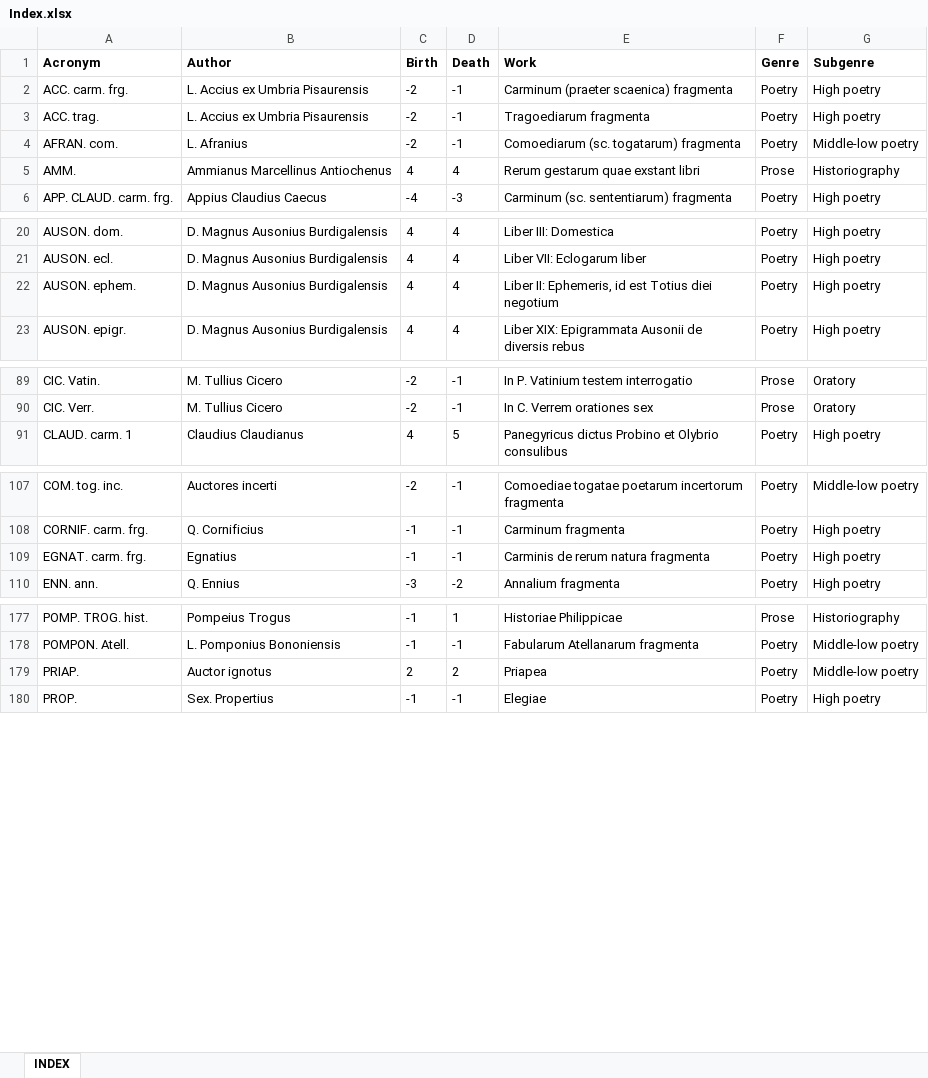
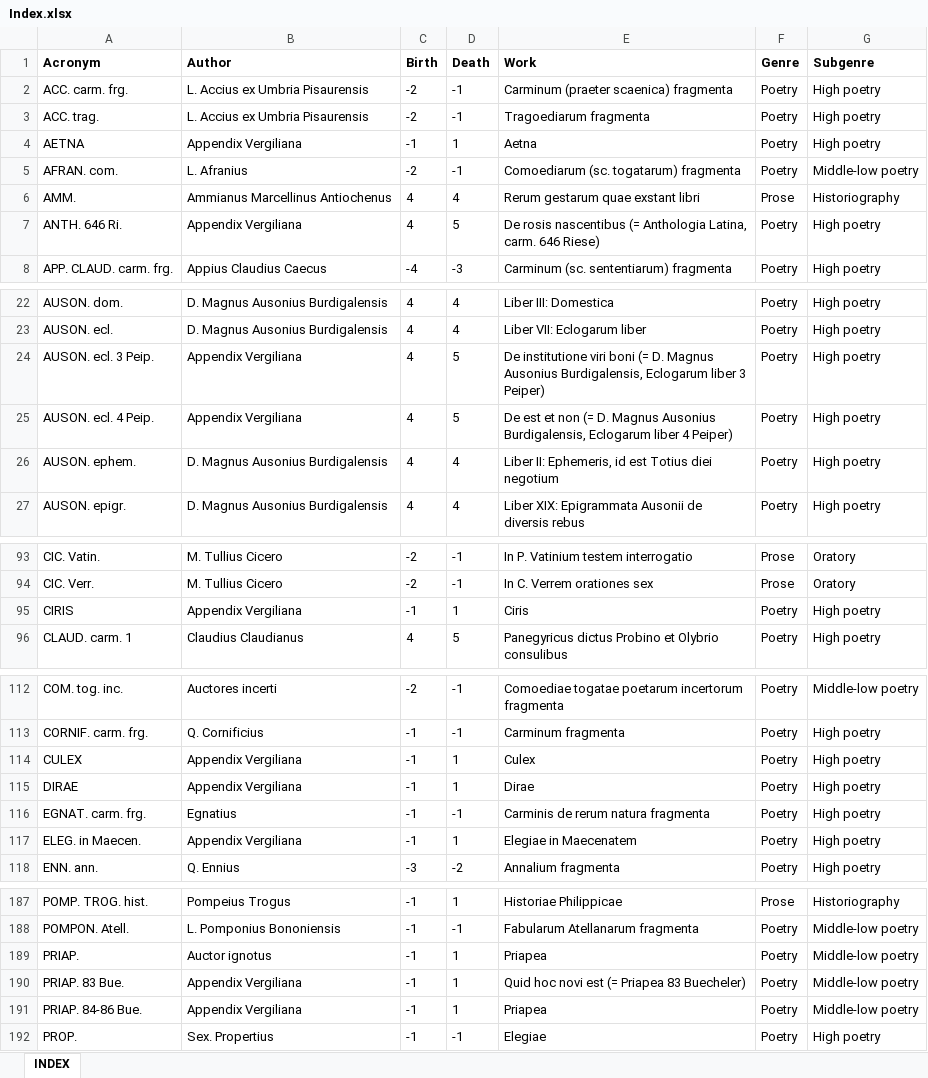
Before and after one commit to AI4CH-UniUD/Genus-Compositicium, an Excel workbook: Dataset/Index.xlsx, sheet INDEX, drawn as a sheet; only a part is shown, gaps mark what is left out; values as stored, in another font and other column widths than the file's, no borders; addresses are those after the commit; the diff covers the shown part only; the diff names each change by its address in the sheet, - before the commit and + after, or states it on an @@ line.

Commit message:
Dataset updated
New Excel files added in the repository; Index updated; Cypher queries updated.

```diff
--- a/Dataset/Index.xlsx (sheet INDEX)
+++ b/Dataset/Index.xlsx (sheet INDEX)
+row 4: AETNA | Appendix Vergiliana | -1 | 1 | Aetna | Poetry | High poetry
+row 7: ANTH. 646 Ri. | Appendix Vergiliana | 4 | 5 | De rosis nascentibus (= Anthologia Latina, carm. 646 Riese) | Poetry | High poetry
+row 24: AUSON. ecl. 3 Peip. | Appendix Vergiliana | 4 | 5 | De institutione viri boni (= D. Magnus Ausonius Burdigalensis, Eclogarum liber 3 Peiper) | Poetry | High poetry
+row 25: AUSON. ecl. 4 Peip. | Appendix Vergiliana | 4 | 5 | De est et non (= D. Magnus Ausonius Burdigalensis, Eclogarum liber 4 Peiper) | Poetry | High poetry
+row 95: CIRIS | Appendix Vergiliana | -1 | 1 | Ciris | Poetry | High poetry
+row 114: CULEX | Appendix Vergiliana | -1 | 1 | Culex | Poetry | High poetry
+row 115: DIRAE | Appendix Vergiliana | -1 | 1 | Dirae | Poetry | High poetry
+row 117: ELEG. in Maecen. | Appendix Vergiliana | -1 | 1 | Elegiae in Maecenatem | Poetry | High poetry
-C189 (Birth): 2
+C189 (Birth): -1
-D189 (Death): 2
+D189 (Death): 1
+row 190: PRIAP. 83 Bue. | Appendix Vergiliana | -1 | 1 | Quid hoc novi est (= Priapea 83 Buecheler) | Poetry | Middle-low poetry
+row 191: PRIAP. 84-86 Bue. | Appendix Vergiliana | -1 | 1 | Priapea | Poetry | Middle-low poetry
```
Also changed, not shown: 3 added rows elsewhere in this sheet, Dataset/Authors/POLLIO_or_frg.xlsx, Dataset/Authors/PRIAP.xlsx, 29 other files.
